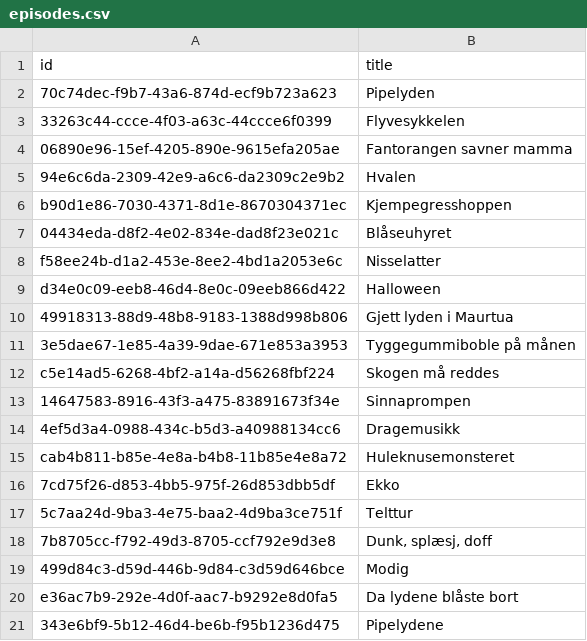
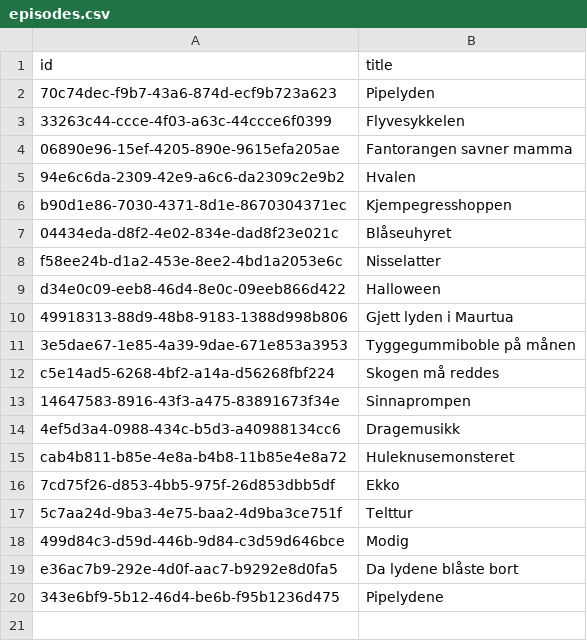
Before and after one commit to JorgSNO/fantorangen-lydmysterier-yoto, a CSV file: episodes.csv, drawn as a sheet; the diff names each change by its address in the sheet, - before the commit and + after, or states it on an @@ line.

Commit message:
Update episodes.csv

```diff
--- a/episodes.csv
+++ b/episodes.csv
-row 18: 7b8705cc-f792-49d3-8705-ccf792e9d3e8 | Dunk, splæsj, doff
```
